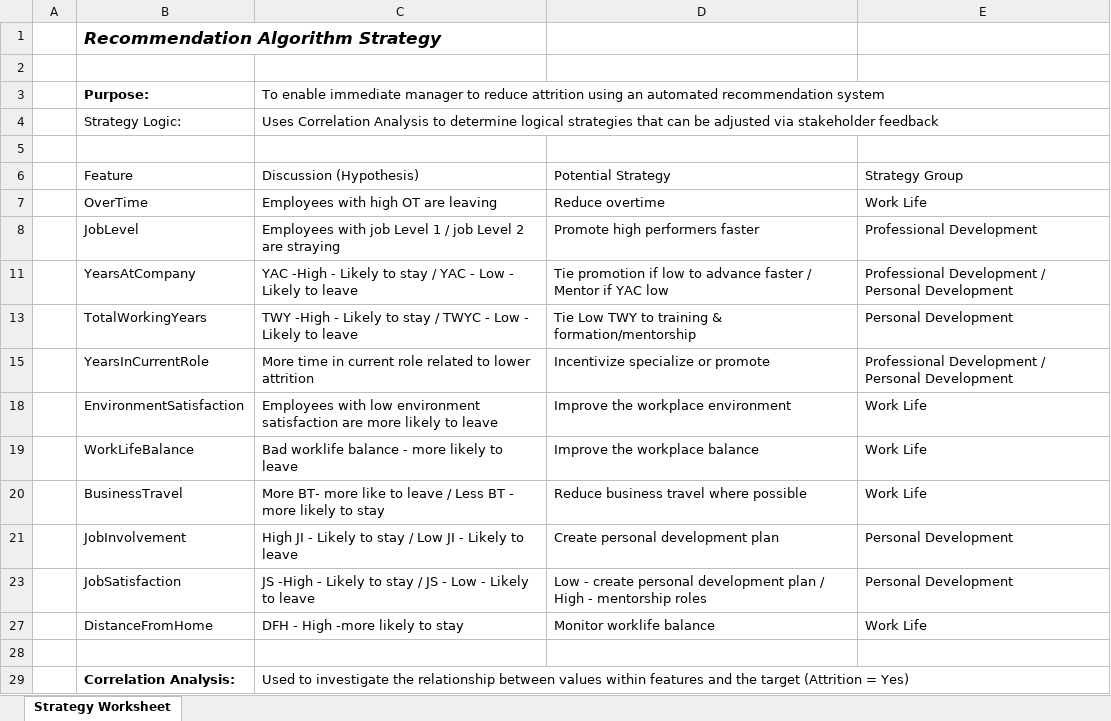
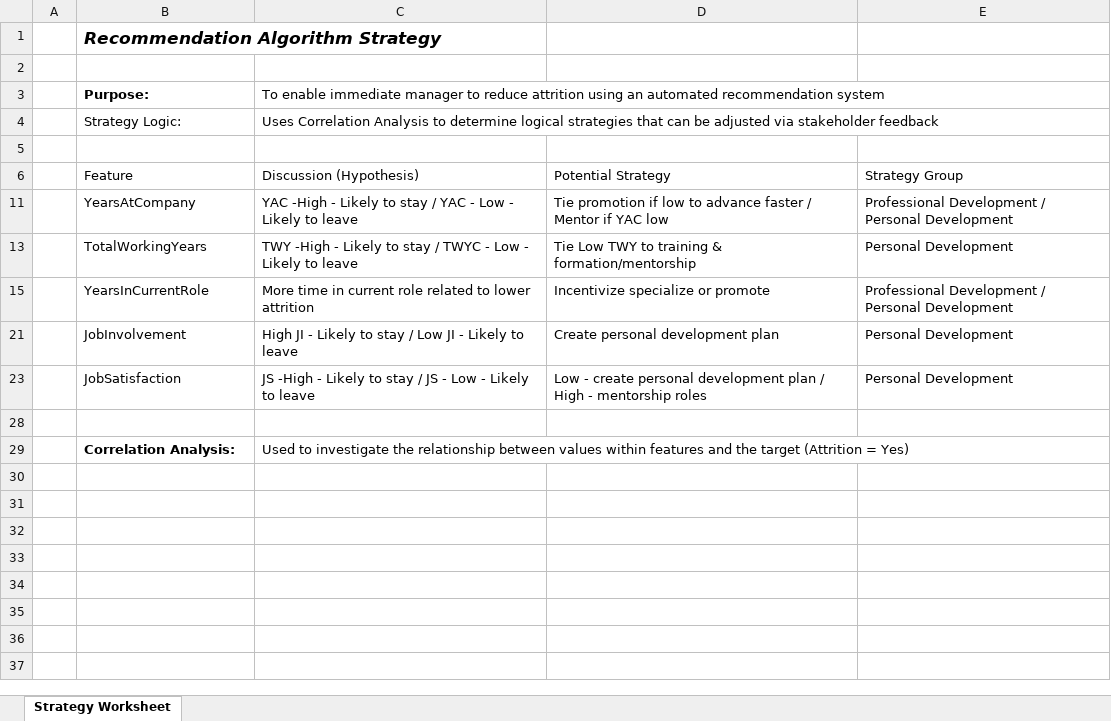
Before and after one commit to poncest/BSU, an Excel workbook: R-Track/Course_02_DS_for_Business_Part_2/DS4B_HR201_Business_Analysis/05_evaluation/recommendation_strategy_development_sheet.xlsx, sheet Strategy Worksheet, drawn as a sheet; values as stored, in another font and other column widths than the file's, no borders; charts and pictures and table styles not drawn; the diff names each change by its address in the sheet, - before the commit and + after, or states it on an @@ line.

Commit message:
05_evaluation

```diff
--- a/R-Track/Course_02_DS_for_Business_Part_2/DS4B_HR201_Business_Analysis/05_evaluation/recommendation_strategy_development_sheet.xlsx (sheet Strategy Worksheet)
+++ b/R-Track/Course_02_DS_for_Business_Part_2/DS4B_HR201_Business_Analysis/05_evaluation/recommendation_strategy_development_sheet.xlsx (sheet Strategy Worksheet)
@@ row 7 hidden:  | OverTime | Employees with high OT are leaving | Reduce overtime | Work Life @@
@@ row 8 hidden:  | JobLevel | Employees with job Level 1 / job Level 2 are straying | Promote high performers faster | Professional Development @@
@@ row 18 hidden:  | EnvironmentSatisfaction | Employees with low environment satisfaction are more likely to leave | Improve the workplace environment | Work Life @@
@@ row 19 hidden:  | WorkLifeBalance | Bad worklife balance - more likely to leave | Improve the workplace balance | Work Life @@
@@ row 20 hidden:  | BusinessTravel | More BT- more like to leave / Less BT - more likely to stay | Reduce business travel where possible | Work Life @@
@@ row 27 hidden:  | DistanceFromHome | DFH - High -more likely to stay | Monitor worklife balance | Work Life @@
```
Also changed, not shown: charts or pictures, 1 other file.
